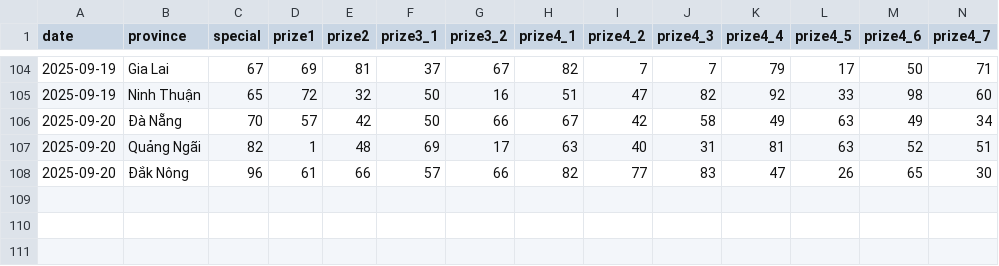
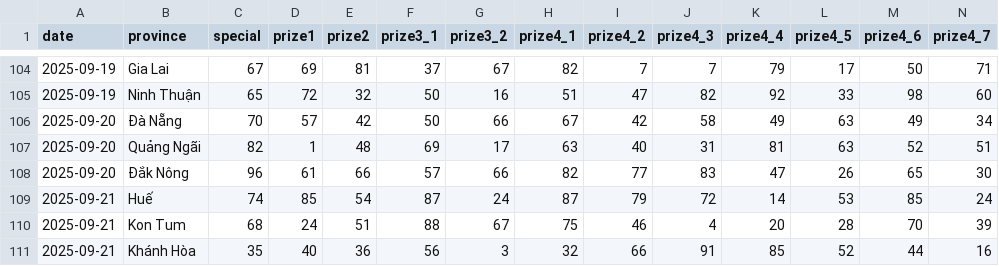
Before and after one commit to dyno-nexsoft/vietnam-lottery, a CSV file: data/xsmt-2-digits.csv, drawn as a sheet; only a part is shown, gaps mark what is left out; rows hold the shown columns only; the diff names each change by its address in the sheet, - before the commit and + after, or states it on an @@ line.

```diff
--- a/data/xsmt-2-digits.csv
+++ b/data/xsmt-2-digits.csv
+row 109: 2025-09-21 | Huế | 74 | 85 | 54 | 87 | 24 | 87 | 79 | 72 | 14 | 53 | 85 | 24
+row 110: 2025-09-21 | Kon Tum | 68 | 24 | 51 | 88 | 67 | 75 | 46 | 4 | 20 | 28 | 70 | 39
+row 111: 2025-09-21 | Khánh Hòa | 35 | 40 | 36 | 56 | 3 | 32 | 66 | 91 | 85 | 52 | 44 | 16
```
Also changed, not shown: data/xsmt-sparse.csv, data/xsmt.csv, 8 other files.
